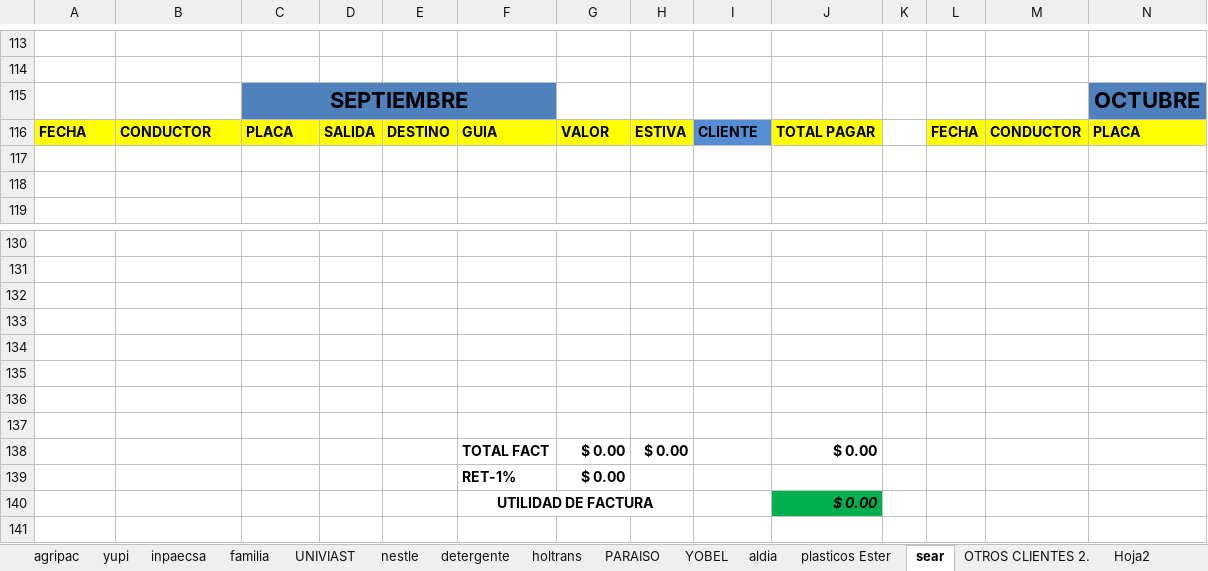
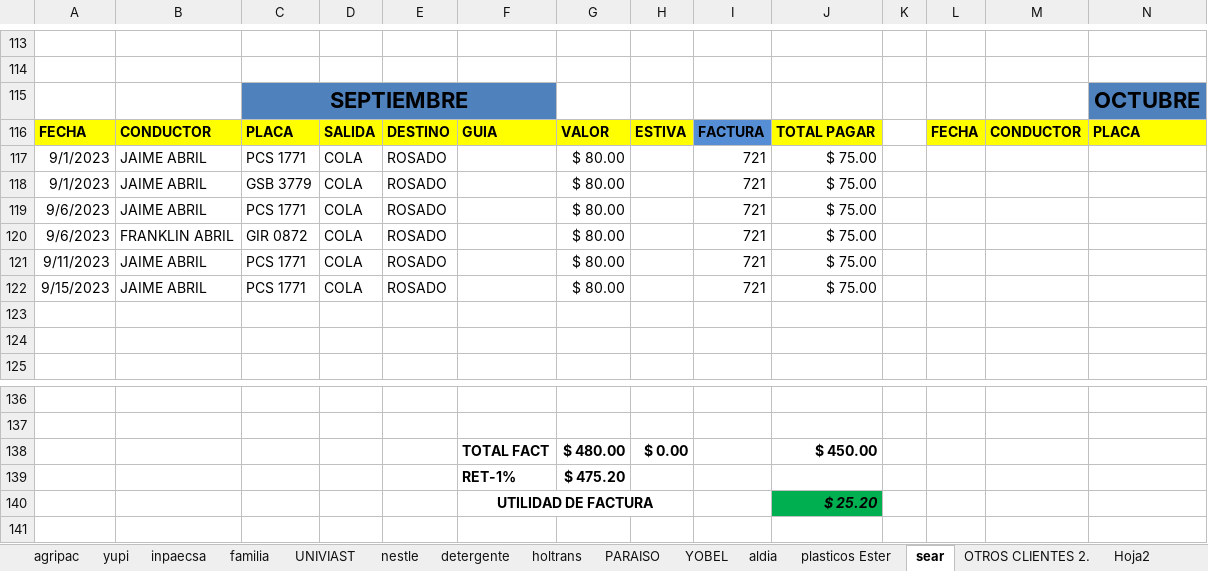
Before and after one commit to ABRILTRANS/OFICINA, an Excel workbook: DOC 2023/Reportes Clientes 2023.xlsx, sheet sear, drawn as a sheet; only a part is shown, gaps mark what is left out; values as stored, in another font and other column widths than the file's, no borders; removed rows and columns are numbered as before the commit, all else as after; rows hold the shown columns only; the diff names each change by its address in the sheet, - before the commit and + after, or states it on an @@ line.

```diff
--- a/DOC 2023/Reportes Clientes 2023.xlsx (sheet sear)
+++ b/DOC 2023/Reportes Clientes 2023.xlsx (sheet sear)
-I116: CLIENTE
+I116: FACTURA
+row 117: 9/1/2023 | JAIME ABRIL | PCS 1771 | COLA | ROSADO |  | $ 80.00 |  | 721 | $ 75.00
+row 118: 9/1/2023 | JAIME ABRIL | GSB 3779 | COLA | ROSADO |  | $ 80.00 |  | 721 | $ 75.00
+row 119: 9/6/2023 | JAIME ABRIL | PCS 1771 | COLA | ROSADO |  | $ 80.00 |  | 721 | $ 75.00
+row 120: 9/6/2023 | FRANKLIN ABRIL | GIR 0872 | COLA | ROSADO |  | $ 80.00 |  | 721 | $ 75.00
+row 121: 9/11/2023 | JAIME ABRIL | PCS 1771 | COLA | ROSADO |  | $ 80.00 |  | 721 | $ 75.00
+row 122: 9/15/2023 | JAIME ABRIL | PCS 1771 | COLA | ROSADO |  | $ 80.00 |  | 721 | $ 75.00
-row 132: (empty)
-row 133: (empty)
-row 134: (empty)
-row 135: (empty)
-row 136: (empty)
-row 137: (empty)
-G138: $ 0.00
+G138: $ 480.00
-J138: $ 0.00
+J138: $ 450.00
-G139: $ 0.00
+G139: $ 475.20
-J140: $ 0.00
+J140: $ 25.20
```
Also changed, not shown: sheet Hoja1, sheet empetrans, sheet inpaecsa, sheet FLUJO DE CAJA, sheet utilidad, sheet OTROS CLIENTES 2., 2 other files.
